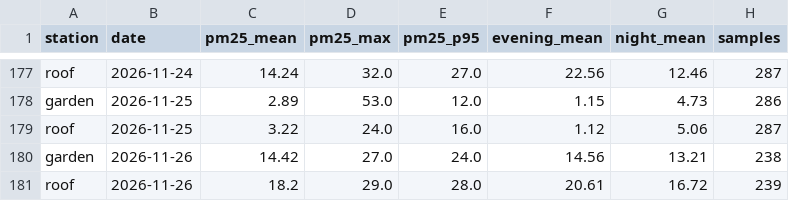
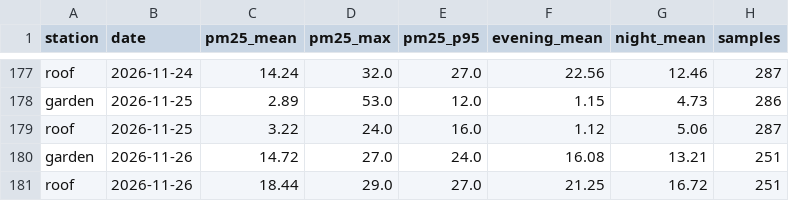
Before and after one commit to TheSpartan1980/aber-valley-air, a CSV file: data/daily.csv, drawn as a sheet; only a part is shown, gaps mark what is left out.

```diff
--- a/data/daily.csv
+++ b/data/daily.csv
@@ -179,3 +179,3 @@ garden,2026-11-25,2.89,53.0,12.0,1.15,4.73,286
 roof,2026-11-25,3.22,24.0,16.0,1.12,5.06,287
-garden,2026-11-26,14.42,27.0,24.0,14.56,13.21,238
-roof,2026-11-26,18.2,29.0,28.0,20.61,16.72,239
+garden,2026-11-26,14.72,27.0,24.0,16.08,13.21,251
+roof,2026-11-26,18.44,29.0,27.0,21.25,16.72,251
```
Also changed, not shown: data/episodes.csv, 4 other files.
